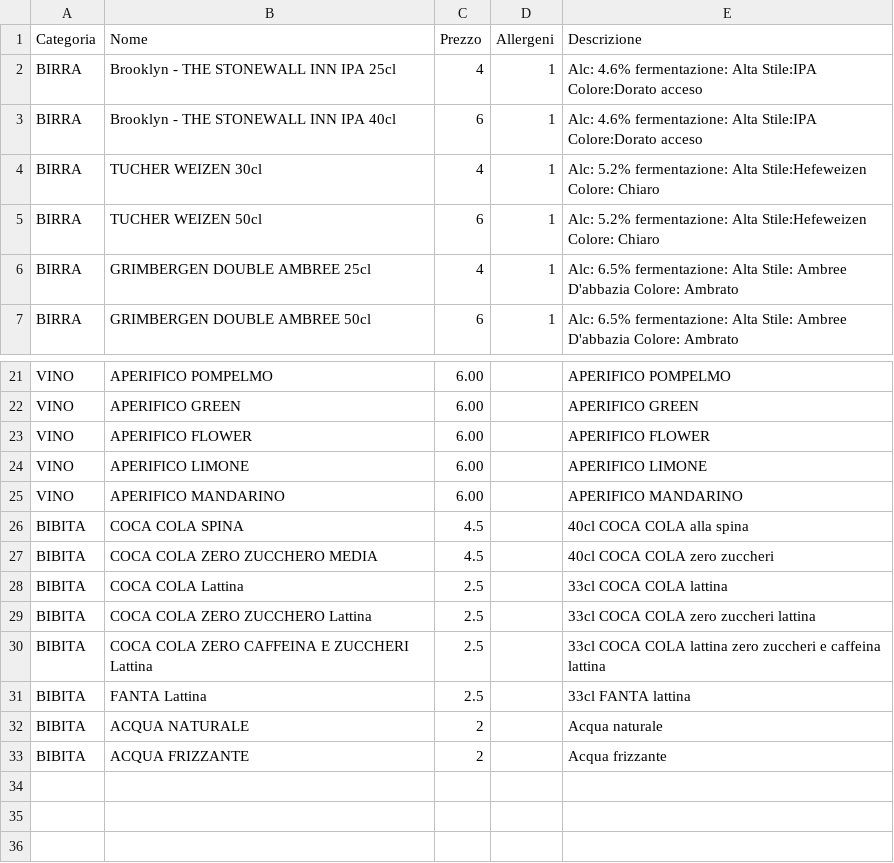
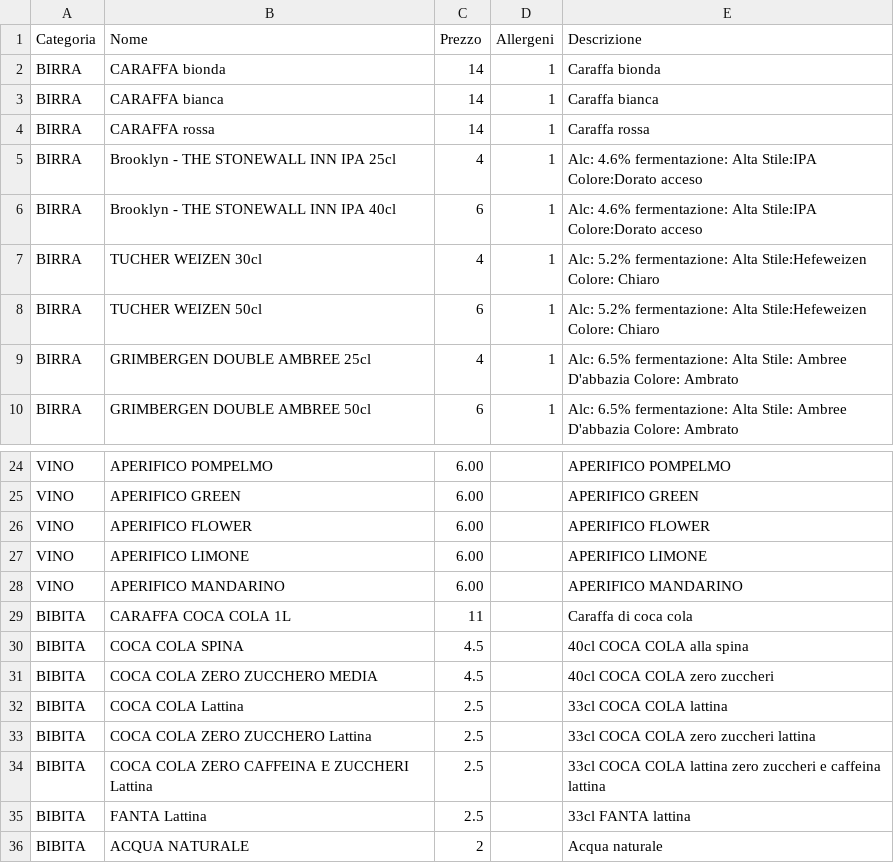
Before and after one commit to Rmamavvomvvone/Sito-Pizzeria.github.io, a CSV file: birre.csv, drawn as a sheet; only a part is shown, gaps mark what is left out; the shorter side is filled out with more unchanged rows; the diff names each change by its address in the sheet, - before the commit and + after, or states it on an @@ line.

Commit message:
Update birre.csv

```diff
--- a/birre.csv
+++ b/birre.csv
+row 2: BIRRA | CARAFFA bionda | 14 | 1 | Caraffa bionda
+row 3: BIRRA | CARAFFA bianca | 14 | 1 | Caraffa bianca
+row 4: BIRRA | CARAFFA rossa | 14 | 1 | Caraffa rossa
+row 29: BIBITA | CARAFFA COCA COLA 1L | 11 |  | Caraffa di coca cola
```
